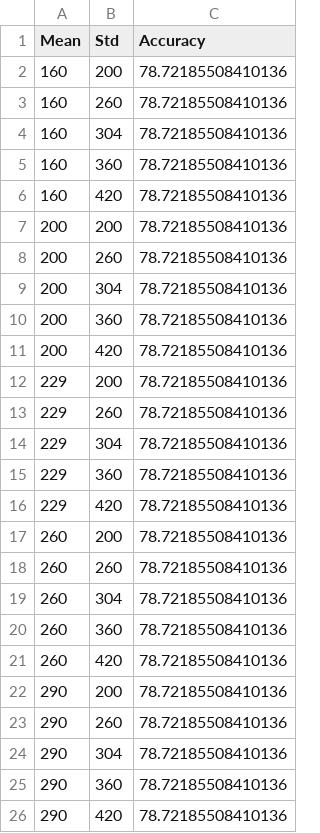
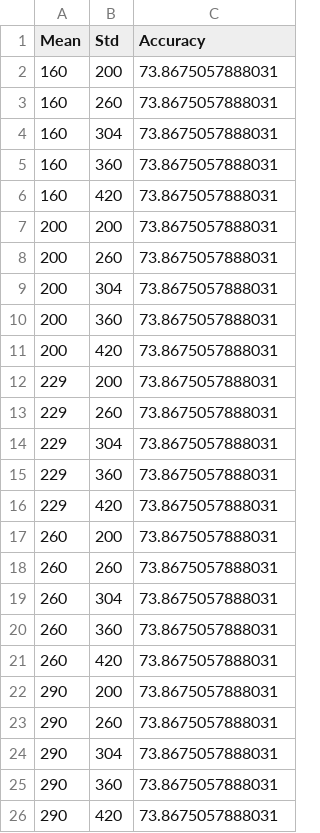
Before and after one commit to Hunminlee/Neural_Computing_Interface_MindForce, a CSV file: V4 feature encoding/Find_Norm_parms_by_features/result/Harold/Accuracy using Norm params - feature difference absolute standard deviation value (DASDV).csv, drawn as a sheet.

Commit message:
Normalization param find3

```diff
--- a/V4 feature encoding/Find_Norm_parms_by_features/result/Harold/Accuracy using Norm params - feature difference absolute standard deviation value (DASDV).csv
+++ b/V4 feature encoding/Find_Norm_parms_by_features/result/Harold/Accuracy using Norm params - feature difference absolute standard deviation value (DASDV).csv
@@ -1,26 +1,26 @@
 Mean,Std,Accuracy
-160,200,78.72185508410136
-160,260,78.72185508410136
-160,304,78.72185508410136
-160,360,78.72185508410136
-160,420,78.72185508410136
-200,200,78.72185508410136
-200,260,78.72185508410136
-200,304,78.72185508410136
-200,360,78.72185508410136
-200,420,78.72185508410136
-229,200,78.72185508410136
-229,260,78.72185508410136
-229,304,78.72185508410136
-229,360,78.72185508410136
-229,420,78.72185508410136
-260,200,78.72185508410136
-260,260,78.72185508410136
-260,304,78.72185508410136
-260,360,78.72185508410136
-260,420,78.72185508410136
-290,200,78.72185508410136
-290,260,78.72185508410136
-290,304,78.72185508410136
-290,360,78.72185508410136
-290,420,78.72185508410136
+160,200,73.8675057888031
+160,260,73.8675057888031
+160,304,73.8675057888031
+160,360,73.8675057888031
+160,420,73.8675057888031
+200,200,73.8675057888031
+200,260,73.8675057888031
+200,304,73.8675057888031
+200,360,73.8675057888031
+200,420,73.8675057888031
+229,200,73.8675057888031
+229,260,73.8675057888031
+229,304,73.8675057888031
+229,360,73.8675057888031
+229,420,73.8675057888031
+260,200,73.8675057888031
+260,260,73.8675057888031
+260,304,73.8675057888031
+260,360,73.8675057888031
+260,420,73.8675057888031
+290,200,73.8675057888031
+290,260,73.8675057888031
+290,304,73.8675057888031
+290,360,73.8675057888031
+290,420,73.8675057888031
```
Also changed, not shown: V4 feature encoding/Find_Norm_parms_by_features/result/Harold/Accuracy using Norm params - feature Root Mean Square (RMS).csv, V4 feature encoding/Find_Norm_parms_by_features/result/Harold/Accuracy using Norm params - feature Waveform Length (WL).csv, 24 other files.
